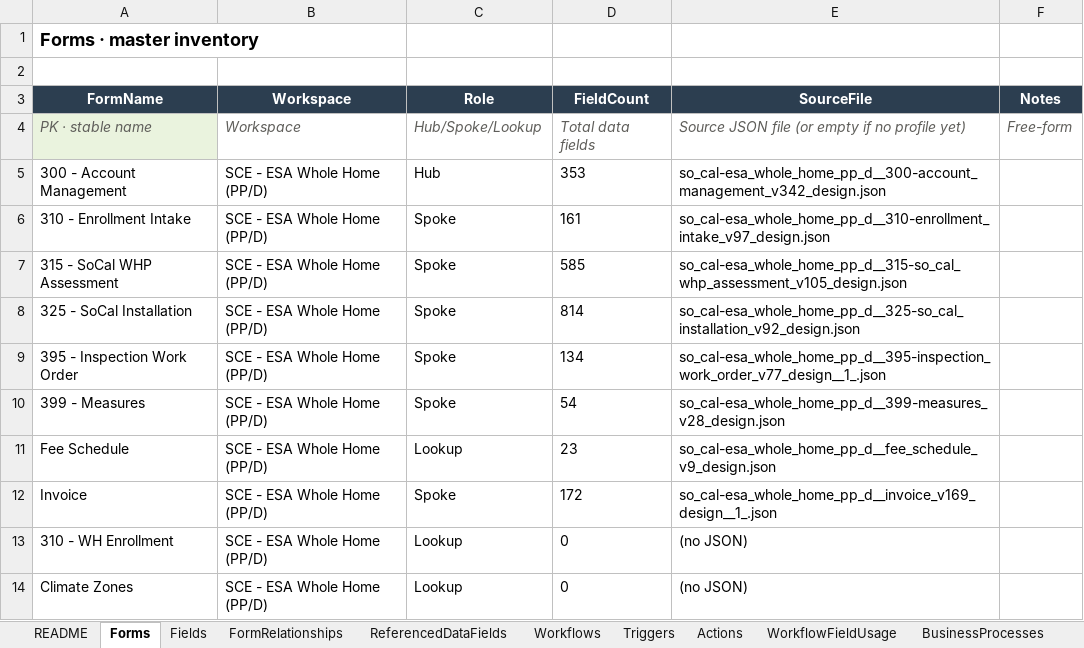
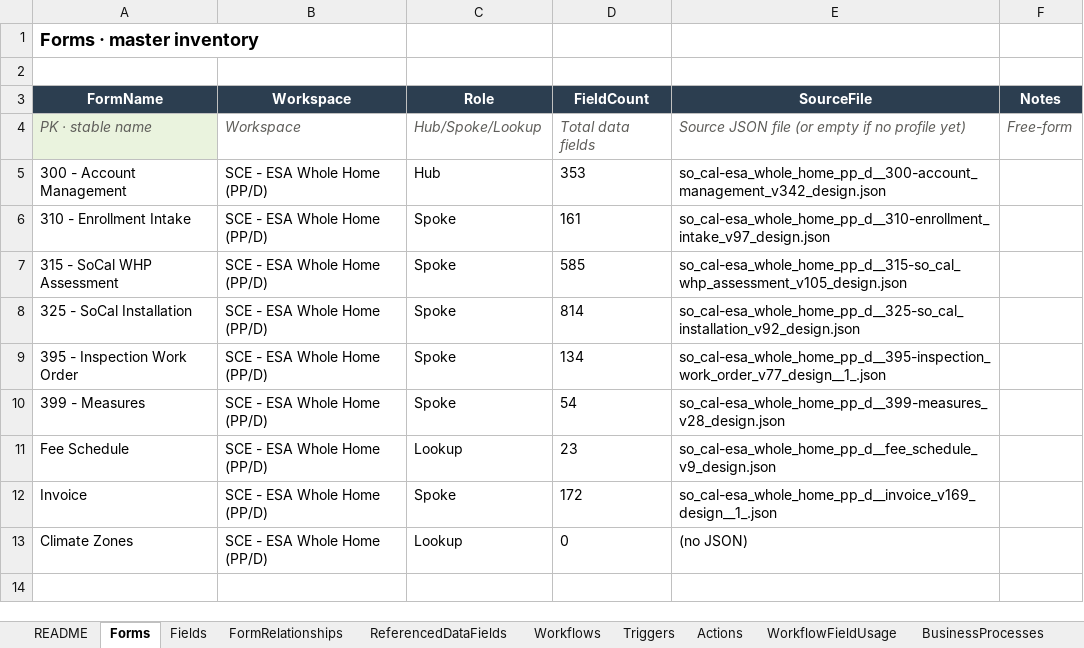
Before and after one commit to socrasteeze/system-inventory, an Excel workbook: output/socal-whp/workflow_master_inventory.xlsx, sheet Forms, drawn as a sheet; values as stored, in another font and other column widths than the file's, no borders; the diff names each change by its address in the sheet, - before the commit and + after, or states it on an @@ line.

Commit message:
Add edge-detail view and fix explorer edge rendering
- Taxi (circuit-board) edge routing; bundled-bezier fan for edges that
  share a node pair so bidirectional links no longer stack and garble.
- Aggregate relationships per direction (one labeled edge, with a count
  when a direction carries several) to avoid 32-arc hairballs.
- Canonicalize relationship targets in the parser so the stale
  310 - WH Enrollment name resolves to 310 - Enrollment Intake instead
  of stubbing a phantom Lookup; add the name alias.
- Edge click opens an edge-detail side panel listing every individual
  relationship (name, via-field, match-field, pull count) with source
  and target navigation and a selected-edge glow. Workflow edges stay
  non-interactive. Document the three side-panel view categories.

```diff
--- a/output/socal-whp/workflow_master_inventory.xlsx (sheet Forms)
+++ b/output/socal-whp/workflow_master_inventory.xlsx (sheet Forms)
-row 13: 310 - WH Enrollment | SCE - ESA Whole Home (PP/D) | Lookup | 0 | (no JSON)
```
Also changed, not shown: sheet FormRelationships, 11 other files.
